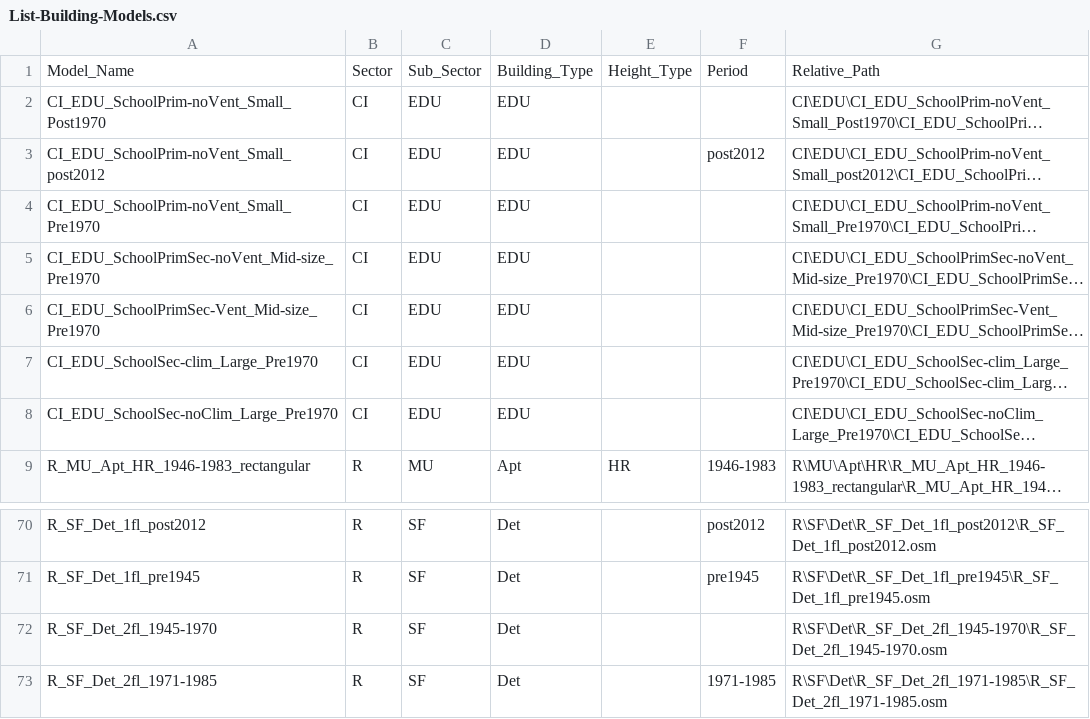
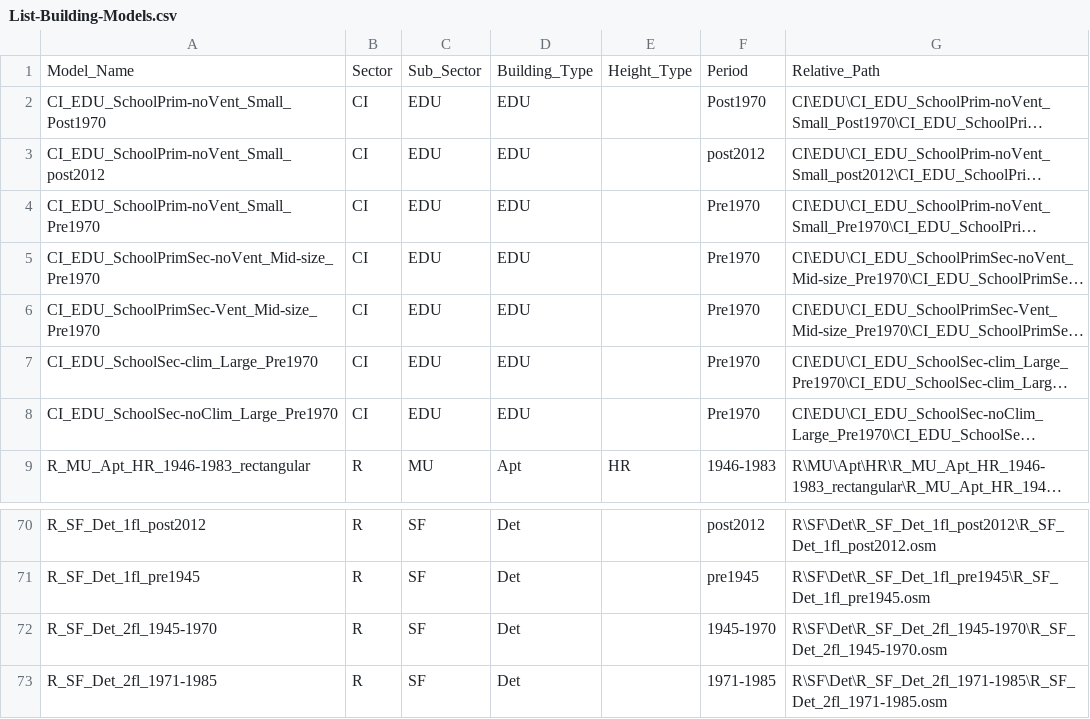
Before and after one commit to Archetype-QC/Modeles-Models, a CSV file: Prototypes-Batiments-Buildings/List-Building-Models.csv, drawn as a sheet; only a part is shown, gaps mark what is left out; long unchanged cells end in …; the diff names each change by its address in the sheet, - before the commit and + after, or states it on an @@ line.

```diff
--- a/Prototypes-Batiments-Buildings/List-Building-Models.csv
+++ b/Prototypes-Batiments-Buildings/List-Building-Models.csv
-F2: (empty)
+F2: Post1970
-F4:F8: (empty)
+F4:F8: Pre1970
-F72: (empty)
+F72: 1945-1970
```
Also changed, not shown: Prototypes-Batiments-Buildings/Liste-Modeles-Batiments.csv.
